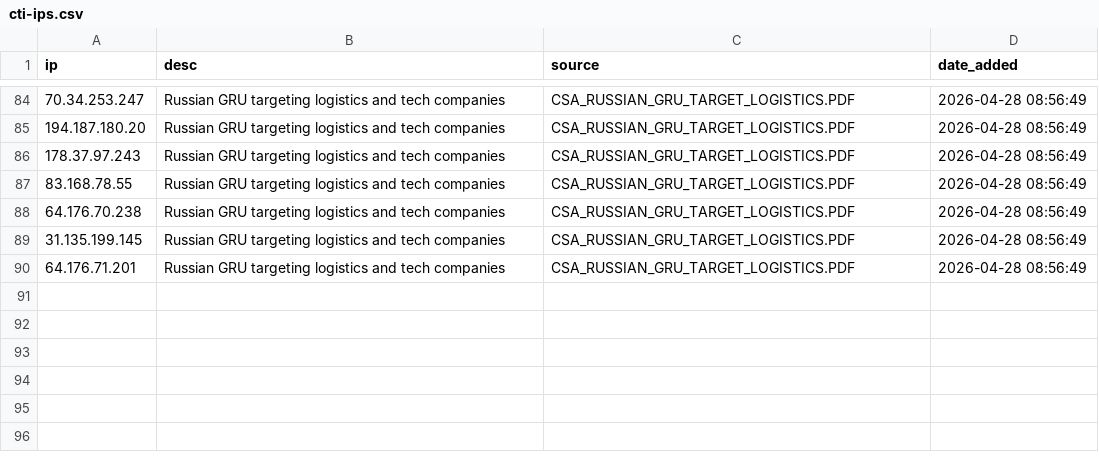
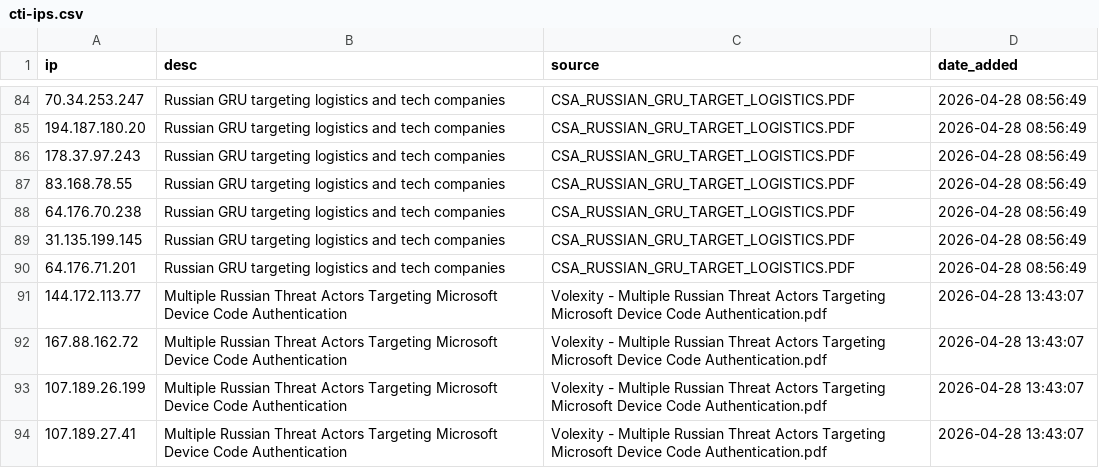
Before and after one commit to swtechpartners/localcti, a CSV file: cti-ips.csv, drawn as a sheet; only a part is shown, gaps mark what is left out; the diff names each change by its address in the sheet, - before the commit and + after, or states it on an @@ line.

Commit message:
CTI update: +4 new, 0 updated [source: Volexity - Multiple Russian Threat Actors Targeting Microsoft Device Code Authentication.pdf]

```diff
--- a/cti-ips.csv
+++ b/cti-ips.csv
+row 91: 144.172.113.77 | Multiple Russian Threat Actors Targeting Microsoft Device Code Authentication | Volexity - Multiple Russian Threat Actors Targeting Microsoft Device Code Authentication.pdf | 2026-04-28 13:43:07
+row 92: 167.88.162.72 | Multiple Russian Threat Actors Targeting Microsoft Device Code Authentication | Volexity - Multiple Russian Threat Actors Targeting Microsoft Device Code Authentication.pdf | 2026-04-28 13:43:07
+row 93: 107.189.26.199 | Multiple Russian Threat Actors Targeting Microsoft Device Code Authentication | Volexity - Multiple Russian Threat Actors Targeting Microsoft Device Code Authentication.pdf | 2026-04-28 13:43:07
+row 94: 107.189.27.41 | Multiple Russian Threat Actors Targeting Microsoft Device Code Authentication | Volexity - Multiple Russian Threat Actors Targeting Microsoft Device Code Authentication.pdf | 2026-04-28 13:43:07
```
